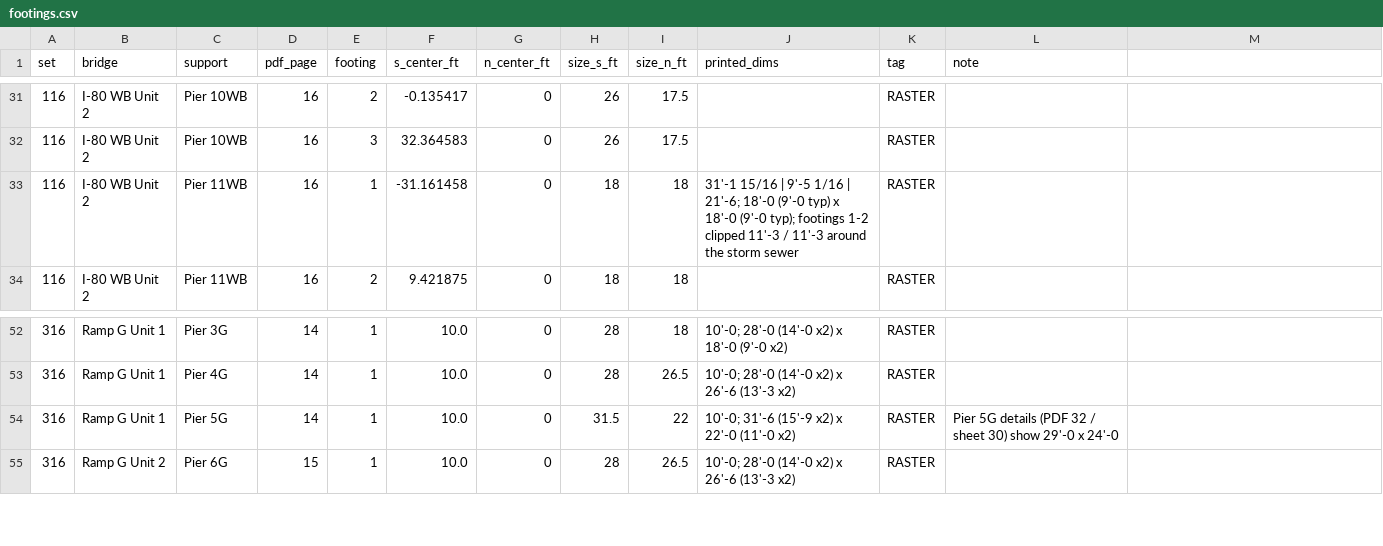
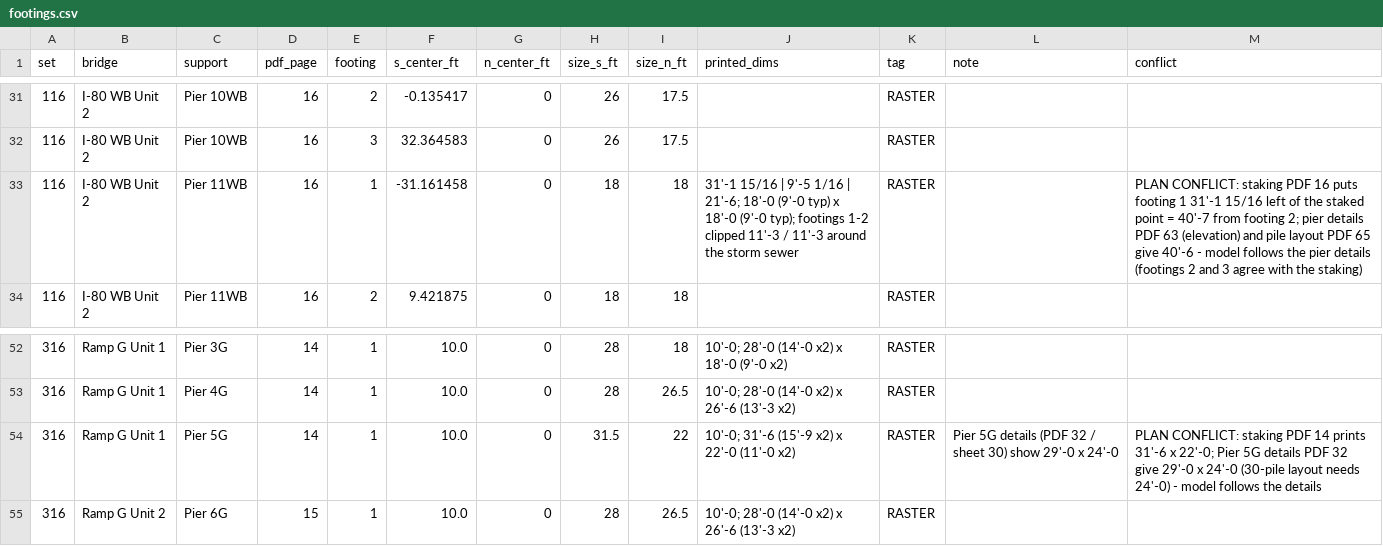
Before and after one commit to jefswat/Steel-Bridge-Bim, a CSV file: docs/plan-data/staking/footings.csv, drawn as a sheet; only a part is shown, gaps mark what is left out; the diff names each change by its address in the sheet, - before the commit and + after, or states it on an @@ line.

```diff
--- a/docs/plan-data/staking/footings.csv
+++ b/docs/plan-data/staking/footings.csv
-M1: (empty)
+M1: conflict
-M33 (conflict): (empty)
+M33 (conflict): PLAN CONFLICT: staking PDF 16 puts footing 1 31'-1 15/16 left of the staked point = 40'-7 from footing 2; pier details PDF 63 (elevation) and pile layout PDF 65 give 40'-6 - model follows the pier details (footings 2 and 3 agree with the staking)
-M54 (conflict): (empty)
+M54 (conflict): PLAN CONFLICT: staking PDF 14 prints 31'-6 x 22'-0; Pier 5G details PDF 32 give 29'-0 x 24'-0 (30-pile layout needs 24'-0) - model follows the details
```
Also changed, not shown: 3 other files.
